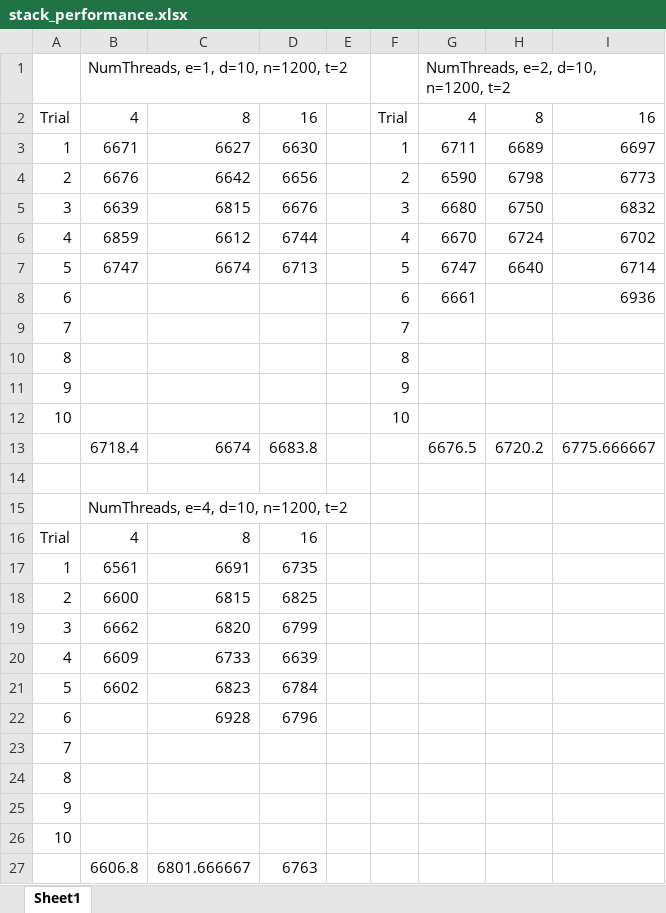
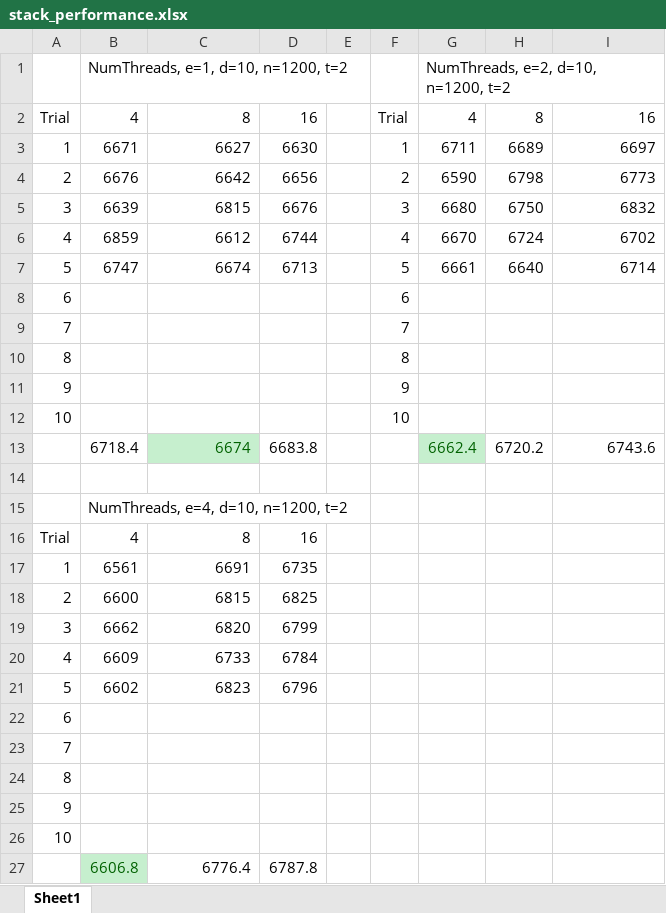
Before and after one commit to cuianthony/Lock-free-Stack, an Excel workbook: stack_performance.xlsx, sheet Sheet1, drawn as a sheet; values as stored, in another font and other column widths than the file's, no borders; removed rows and columns are numbered as before the commit, all else as after; the diff names each change by its address in the sheet, - before the commit and + after, or states it on an @@ line.

```diff
--- a/stack_performance.xlsx (sheet Sheet1)
+++ b/stack_performance.xlsx (sheet Sheet1)
-G7: 6747
+G7: 6661
-G8: 6661
+G8: (empty)
-I8: 6936
+I8: (empty)
@@ C13 fill: none → #C6EFCE, text colour: black → #006100 @@
-G13: 6676.5
+G13: 6662.4
@@ G13 fill: none → #C6EFCE, text colour: black → #006100 @@
-I13: 6775.666667
+I13: 6743.6
-D20: 6639
+D20: 6784
-D21: 6784
+D21: 6796
-C22: 6928
+C22: (empty)
-D22: 6796
+D22: (empty)
-row 27:  | 6606.8 | 6801.666667 | 6763
+row 27:  | 6606.8 | 6776.4 | 6787.8
```
Also changed, not shown: 2 other files.
